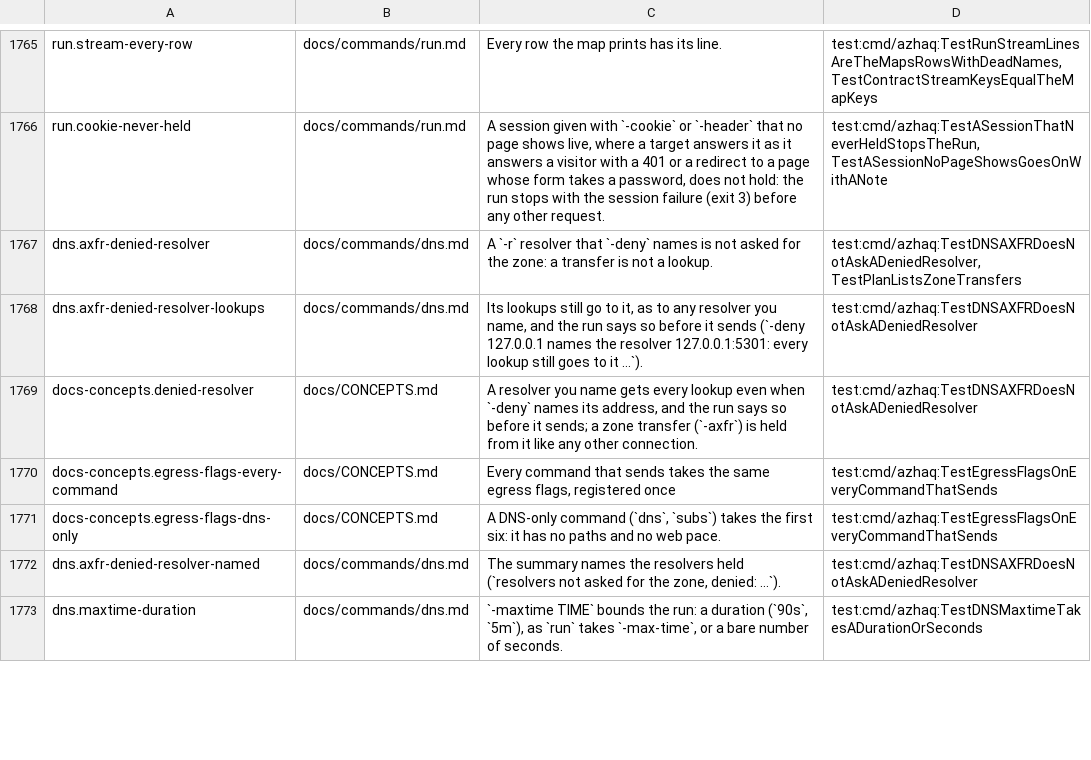
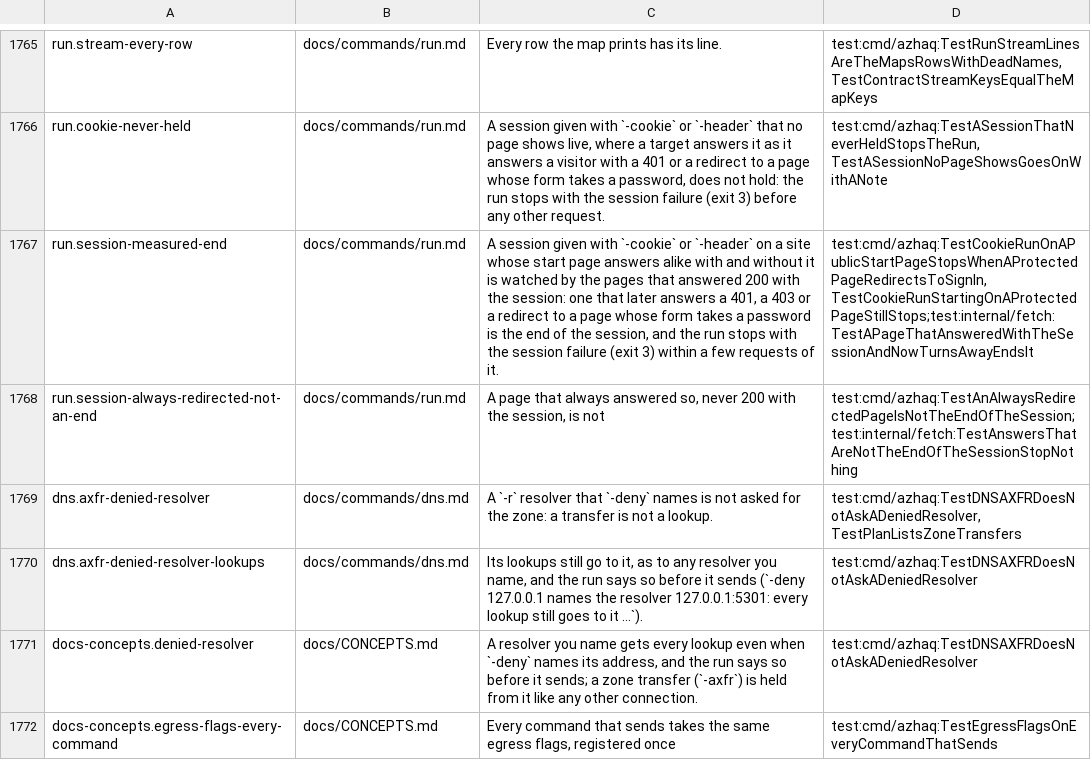
Before and after one commit to lilsadfoqs/azhaq, a TSV file: docs/claims.tsv, drawn as a sheet; only a part is shown, gaps mark what is left out; the shorter side is filled out with more unchanged rows; the diff names each change by its address in the sheet, - before the commit and + after, or states it on an @@ line.

Commit message:
fix(run): stop when a page that answered with the session turns away
With no check page (a start page the same signed in and out), a
-cookie or -header run noticed only a cleared cookie. It now keeps
the pages that answered 200 with the session and asks some of them
again on a 401, a 403 or a redirect to another page, and when a check
is owed. One that now answers a 401, a 403 or a redirect to a form
with a password is a measured end: it becomes the check page and the
run stops with the session failure, as with a protected start page.

Fixes #519

```diff
--- a/docs/claims.tsv
+++ b/docs/claims.tsv
+row 1767: run.session-measured-end | docs/commands/run.md | A session given with `-cookie` or `-header` on a site whose start page answers alike with and without it is watched by the pages that answered 200 with the session: one that later answers a 401, a 403 or a redirect to a page whose form takes a password is the end of the session, and the run stops with the session failure (exit 3) within a few requests of it. | test:cmd/azhaq:TestCookieRunOnAPublicStartPageStopsWhenAProtectedPageRedirectsToSignIn,TestCookieRunStartingOnAProtectedPageStillStops;test:internal/fetch:TestAPageThatAnsweredWithTheSessionAndNowTurnsAwayEndsIt
+row 1768: run.session-always-redirected-not-an-end | docs/commands/run.md | A page that always answered so, never 200 with the session, is not | test:cmd/azhaq:TestAnAlwaysRedirectedPageIsNotTheEndOfTheSession;test:internal/fetch:TestAnswersThatAreNotTheEndOfTheSessionStopNothing
```
Also changed, not shown: 8 other files.
